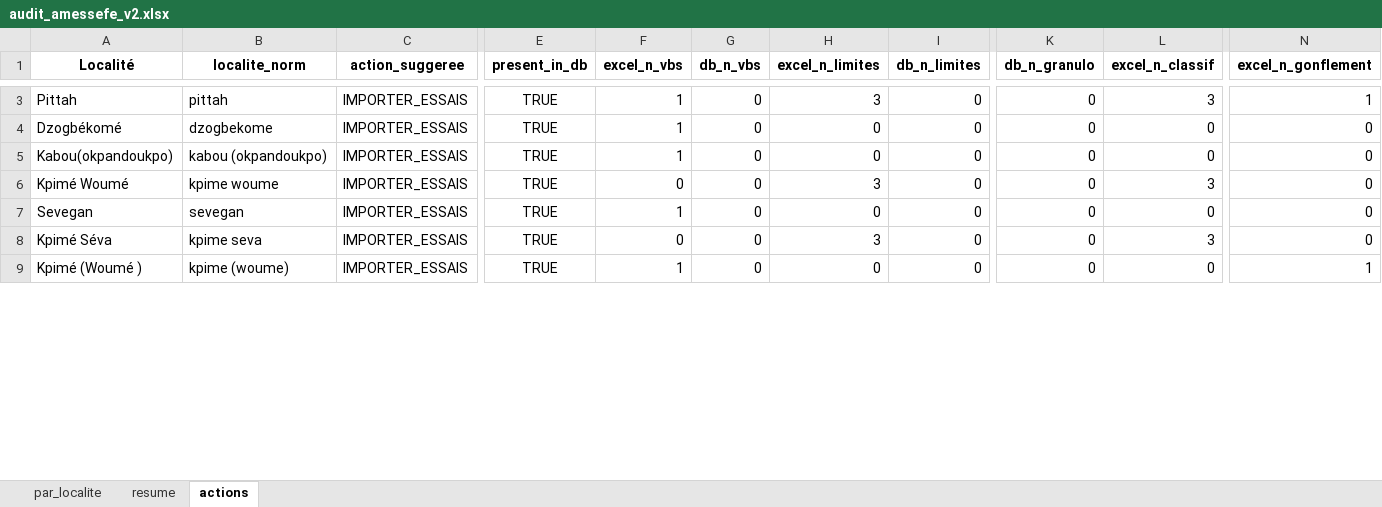
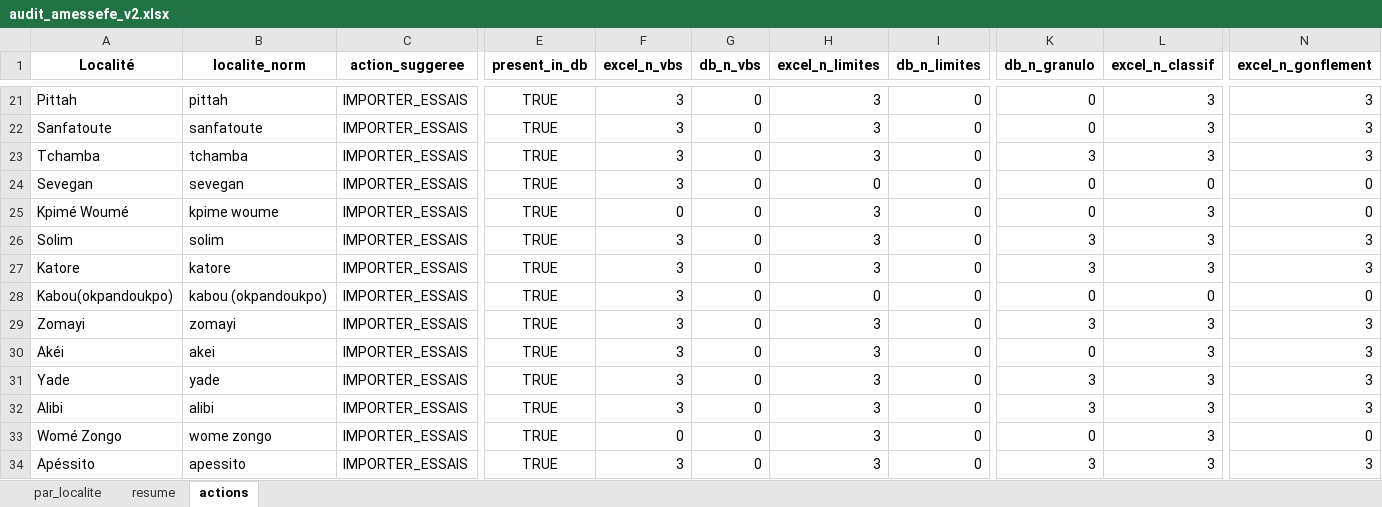
Before and after one commit to intrepidcore/ATLAS_GEOTECHNIQUE, an Excel workbook: data/xlsx/audit_amessefe_v2.xlsx, sheet actions, drawn as a sheet; only a part is shown, gaps mark what is left out; values as stored, in another font and other column widths than the file's, no borders; addresses are those after the commit; rows hold the shown columns only; the diff covers the shown part only; the diff names each change by its address in the sheet, - before the commit and + after, or states it on an @@ line.

```diff
--- a/data/xlsx/audit_amessefe_v2.xlsx (sheet actions)
+++ b/data/xlsx/audit_amessefe_v2.xlsx (sheet actions)
-F21:F22 (excel_n_vbs): 1
+F21:F22 (excel_n_vbs): 3
-N21 (excel_n_gonflement): 1
+N21 (excel_n_gonflement): 3
-A22 (Localité): Dzogbékomé
+A22 (Localité): Sanfatoute
-B22 (localite_norm): dzogbekome
+B22 (localite_norm): sanfatoute
-H22 (excel_n_limites): 0
+H22 (excel_n_limites): 3
-L22 (excel_n_classif): 0
+L22 (excel_n_classif): 3
-N22 (excel_n_gonflement): 0
+N22 (excel_n_gonflement): 3
+row 23: Tchamba | tchamba | IMPORTER_ESSAIS | TRUE | 3 | 0 | 3 | 0 | 3 | 3 | 3
-A24 (Localité): Kabou(okpandoukpo)
+A24 (Localité): Sevegan
-B24 (localite_norm): kabou (okpandoukpo)
+B24 (localite_norm): sevegan
-F24 (excel_n_vbs): 1
+F24 (excel_n_vbs): 3
+row 26: Solim | solim | IMPORTER_ESSAIS | TRUE | 3 | 0 | 3 | 0 | 3 | 3 | 3
+row 27: Katore | katore | IMPORTER_ESSAIS | TRUE | 3 | 0 | 3 | 0 | 3 | 3 | 3
-A28 (Localité): Sevegan
+A28 (Localité): Kabou(okpandoukpo)
-B28 (localite_norm): sevegan
+B28 (localite_norm): kabou (okpandoukpo)
-F28 (excel_n_vbs): 1
+F28 (excel_n_vbs): 3
+row 29: Zomayi | zomayi | IMPORTER_ESSAIS | TRUE | 3 | 0 | 3 | 0 | 3 | 3 | 3
-A30 (Localité): Kpimé Séva
+A30 (Localité): Akéi
-B30 (localite_norm): kpime seva
+B30 (localite_norm): akei
-F30 (excel_n_vbs): 0
+F30 (excel_n_vbs): 3
-N30 (excel_n_gonflement): 0
+N30 (excel_n_gonflement): 3
+row 31: Yade | yade | IMPORTER_ESSAIS | TRUE | 3 | 0 | 3 | 0 | 3 | 3 | 3
+row 32: Alibi | alibi | IMPORTER_ESSAIS | TRUE | 3 | 0 | 3 | 0 | 3 | 3 | 3
-A33 (Localité): Kpimé (Woumé )
+A33 (Localité): Womé Zongo
-B33 (localite_norm): kpime (woume)
+B33 (localite_norm): wome zongo
-F33 (excel_n_vbs): 1
+F33 (excel_n_vbs): 0
-H33 (excel_n_limites): 0
+H33 (excel_n_limites): 3
-L33 (excel_n_classif): 0
+L33 (excel_n_classif): 3
-N33 (excel_n_gonflement): 1
+N33 (excel_n_gonflement): 0
+row 34: Apéssito | apessito | IMPORTER_ESSAIS | TRUE | 3 | 0 | 3 | 0 | 3 | 3 | 3
```
Also changed, not shown: 31 added rows, 56 removed rows and 97 edited cells elsewhere in this sheet, sheet par_localite, sheet resume, 19 other files.
